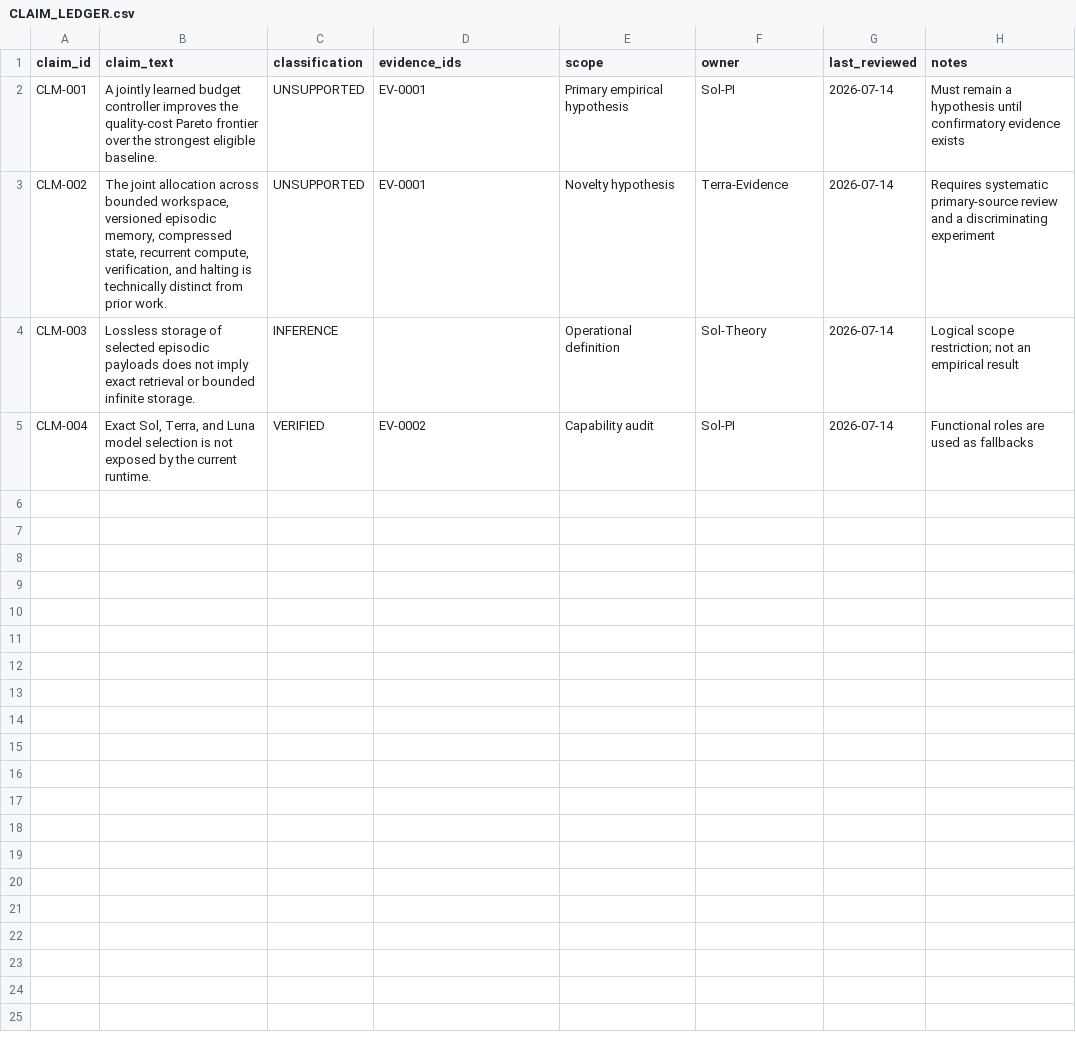
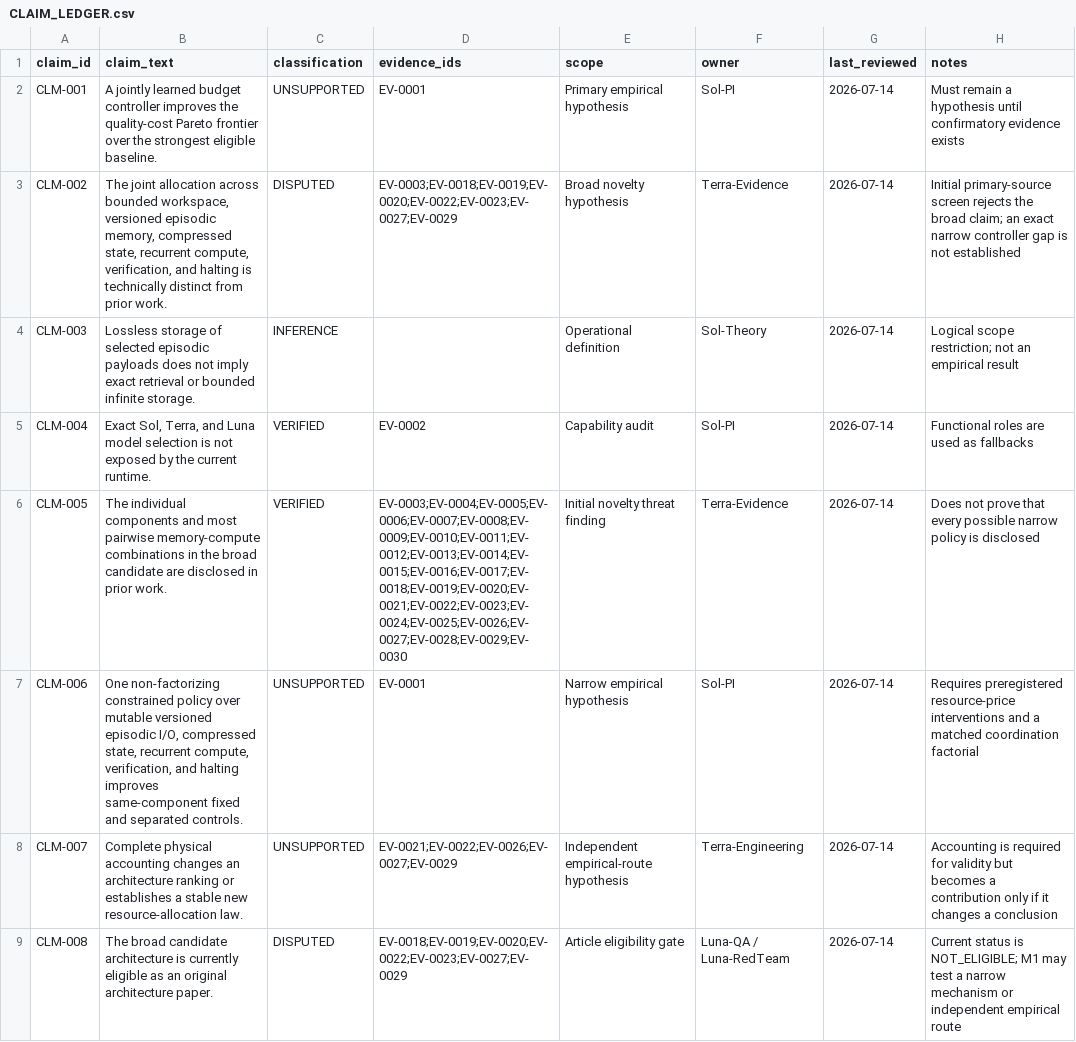
Before and after one commit to Shoko-official/Workspace-is-ALL-u-NEED, a CSV file: docs/research/CLAIM_LEDGER.csv, drawn as a sheet.

Commit message:
docs: record initial novelty pivot (#1)

```diff
--- a/docs/research/CLAIM_LEDGER.csv
+++ b/docs/research/CLAIM_LEDGER.csv
@@ -2,4 +2,8 @@ claim_id,claim_text,classification,evidence_ids,scope,owner,last_reviewed,notes
 CLM-001,"A jointly learned budget controller improves the quality-cost Pareto frontier over the strongest eligible baseline.",UNSUPPORTED,EV-0001,Primary empirical hypothesis,Sol-PI,2026-07-14,Must remain a hypothesis until confirmatory evidence exists
-CLM-002,"The joint allocation across bounded workspace, versioned episodic memory, compressed state, recurrent compute, verification, and halting is technically distinct from prior work.",UNSUPPORTED,EV-0001,Novelty hypothesis,Terra-Evidence,2026-07-14,Requires systematic primary-source review and a discriminating experiment
+CLM-002,"The joint allocation across bounded workspace, versioned episodic memory, compressed state, recurrent compute, verification, and halting is technically distinct from prior work.",DISPUTED,"EV-0003;EV-0018;EV-0019;EV-0020;EV-0022;EV-0023;EV-0027;EV-0029",Broad novelty hypothesis,Terra-Evidence,2026-07-14,Initial primary-source screen rejects the broad claim; an exact narrow controller gap is not established
 CLM-003,"Lossless storage of selected episodic payloads does not imply exact retrieval or bounded infinite storage.",INFERENCE,,Operational definition,Sol-Theory,2026-07-14,Logical scope restriction; not an empirical result
 CLM-004,"Exact Sol, Terra, and Luna model selection is not exposed by the current runtime.",VERIFIED,EV-0002,Capability audit,Sol-PI,2026-07-14,Functional roles are used as fallbacks
+CLM-005,"The individual components and most pairwise memory-compute combinations in the broad candidate are disclosed in prior work.",VERIFIED,"EV-0003;EV-0004;EV-0005;EV-0006;EV-0007;EV-0008;EV-0009;EV-0010;EV-0011;EV-0012;EV-0013;EV-0014;EV-0015;EV-0016;EV-0017;EV-0018;EV-0019;EV-0020;EV-0021;EV-0022;EV-0023;EV-0024;EV-0025;EV-0026;EV-0027;EV-0028;EV-0029;EV-0030",Initial novelty threat finding,Terra-Evidence,2026-07-14,Does not prove that every possible narrow policy is disclosed
+CLM-006,"One non-factorizing constrained policy over mutable versioned episodic I/O, compressed state, recurrent compute, verification, and halting improves same-component fixed and separated controls.",UNSUPPORTED,EV-0001,Narrow empirical hypothesis,Sol-PI,2026-07-14,Requires preregistered resource-price interventions and a matched coordination factorial
+CLM-007,"Complete physical accounting changes an architecture ranking or establishes a stable new resource-allocation law.",UNSUPPORTED,"EV-0021;EV-0022;EV-0026;EV-0027;EV-0029",Independent empirical-route hypothesis,Terra-Engineering,2026-07-14,Accounting is required for validity but becomes a contribution only if it changes a conclusion
+CLM-008,"The broad candidate architecture is currently eligible as an original architecture paper.",DISPUTED,"EV-0018;EV-0019;EV-0020;EV-0022;EV-0023;EV-0027;EV-0029",Article eligibility gate,Luna-QA / Luna-RedTeam,2026-07-14,Current status is NOT_ELIGIBLE; M1 may test a narrow mechanism or independent empirical route
```
Also changed, not shown: 13 other files.
